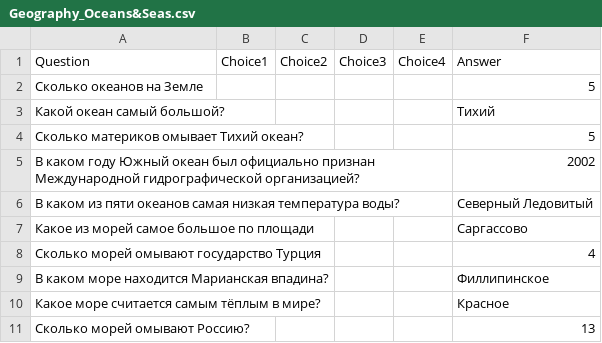
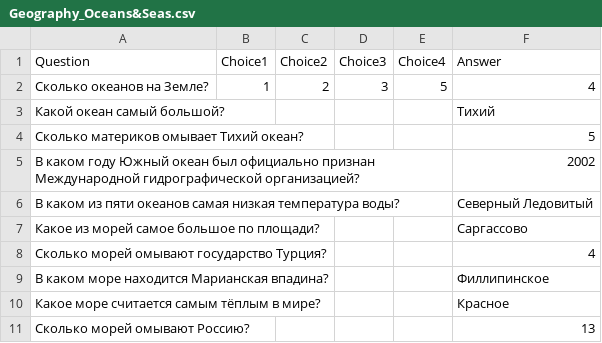
Before and after one commit to LentCrown/Java-Upskilling-Mentor, a CSV file: SpringApp/src/main/resources/Geography_Oceans&Seas.csv, drawn as a sheet.

Commit message:
changed .csv file in resources

```diff
--- a/SpringApp/src/main/resources/Geography_Oceans&Seas.csv
+++ b/SpringApp/src/main/resources/Geography_Oceans&Seas.csv
@@ -1,3 +1,3 @@
 Question;Choice1;Choice2;Choice3;Choice4;Answer
-Сколько океанов на Земле;;;;;5
+Сколько океанов на Земле?;1;2;3;5;4
 Какой океан самый большой?;;;;;Тихий
@@ -6,4 +6,4 @@ Question;Choice1;Choice2;Choice3;Choice4;Answer
 В каком из пяти океанов самая низкая температура воды?;;;;;Северный Ледовитый
-Какое из морей самое большое по площади;;;;;Саргассово
-Сколько морей омывают государство Турция;;;;;4
+Какое из морей самое большое по площади?;;;;;Саргассово
+Сколько морей омывают государство Турция?;;;;;4
 В каком море находится Марианская впадина?;;;;;Филлипинское
```
